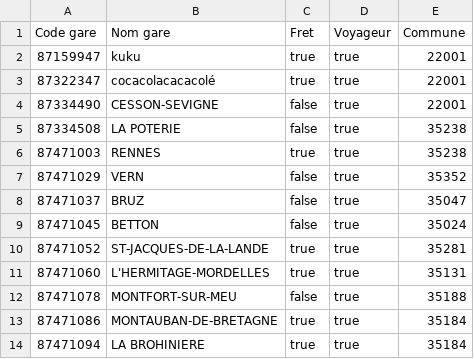
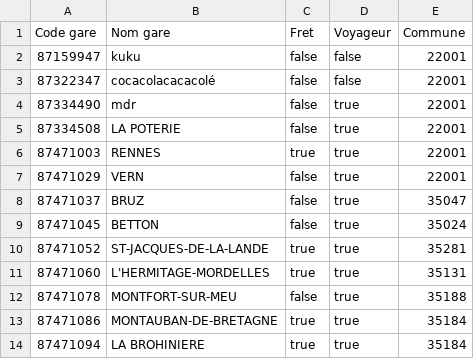
Before and after one commit to VFIP-Communes-Bretonnes/IHM, a CSV file: ws/Gare.csv, drawn as a sheet; only a part is shown.

```diff
--- a/ws/Gare.csv
+++ b/ws/Gare.csv
@@ -1,8 +1,8 @@
 Code gare,Nom gare,Fret,Voyageur,Commune
-87159947,kuku,true,true,22001
-87322347,cocacolacacacolé,true,true,22001
-87334490,CESSON-SEVIGNE,false,true,22001
-87334508,LA POTERIE,false,true,35238
-87471003,RENNES,true,true,35238
-87471029,VERN,false,true,35352
+87159947,kuku,false,false,22001
+87322347,cocacolacacacolé,false,false,22001
+87334490,mdr,false,true,22001
+87334508,LA POTERIE,false,true,22001
+87471003,RENNES,true,true,22001
+87471029,VERN,false,true,22001
 87471037,BRUZ,false,true,35047
```
Also changed, not shown: ws/Aeroports.csv, ws/Annees.csv, 16 other files.
